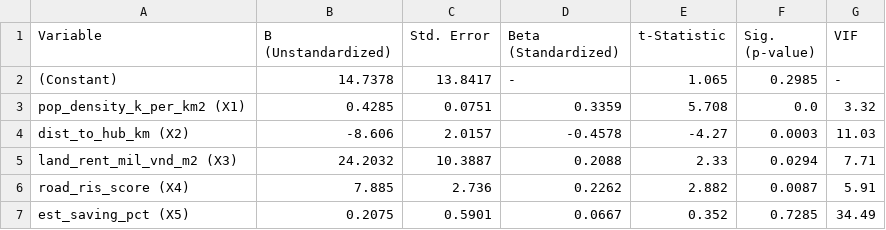
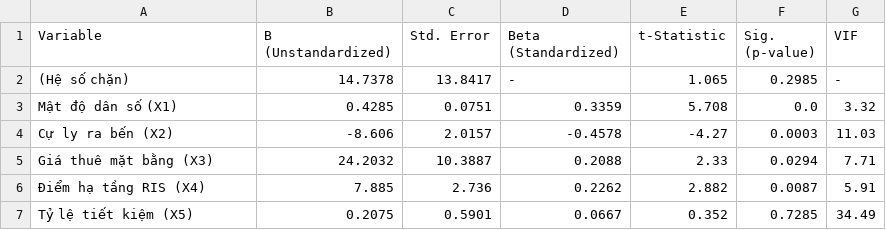
Before and after one commit to LeLyPhucAn/nckh-saigon-river-ecommerce-logistics, a CSV file: outputs/tables/econometric_regression_results.csv, drawn as a sheet.

```diff
--- a/outputs/tables/econometric_regression_results.csv
+++ b/outputs/tables/econometric_regression_results.csv
@@ -1,7 +1,7 @@
 Variable,B (Unstandardized),Std. Error,Beta (Standardized),t-Statistic,Sig. (p-value),VIF
-(Constant),14.7378,13.8417,-,1.065,0.2985,-
-pop_density_k_per_km2 (X1),0.4285,0.0751,0.3359,5.708,0.0,3.32
-dist_to_hub_km (X2),-8.606,2.0157,-0.4578,-4.27,0.0003,11.03
-land_rent_mil_vnd_m2 (X3),24.2032,10.3887,0.2088,2.33,0.0294,7.71
-road_ris_score (X4),7.885,2.736,0.2262,2.882,0.0087,5.91
-est_saving_pct (X5),0.2075,0.5901,0.0667,0.352,0.7285,34.49
+(Hệ số chặn),14.7378,13.8417,-,1.065,0.2985,-
+Mật độ dân số (X1),0.4285,0.0751,0.3359,5.708,0.0,3.32
+Cự ly ra bến (X2),-8.606,2.0157,-0.4578,-4.27,0.0003,11.03
+Giá thuê mặt bằng (X3),24.2032,10.3887,0.2088,2.33,0.0294,7.71
+Điểm hạ tầng RIS (X4),7.885,2.736,0.2262,2.882,0.0087,5.91
+Tỷ lệ tiết kiệm (X5),0.2075,0.5901,0.0667,0.352,0.7285,34.49
```
Also changed, not shown: data/processed/gis_candidate_hubs.csv, data/processed/gis_corridor_segments.csv, 40 other files.
